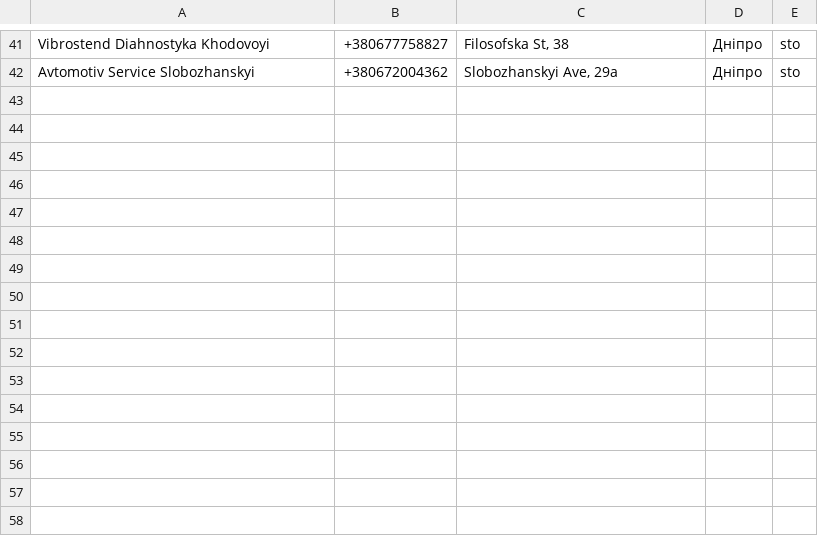
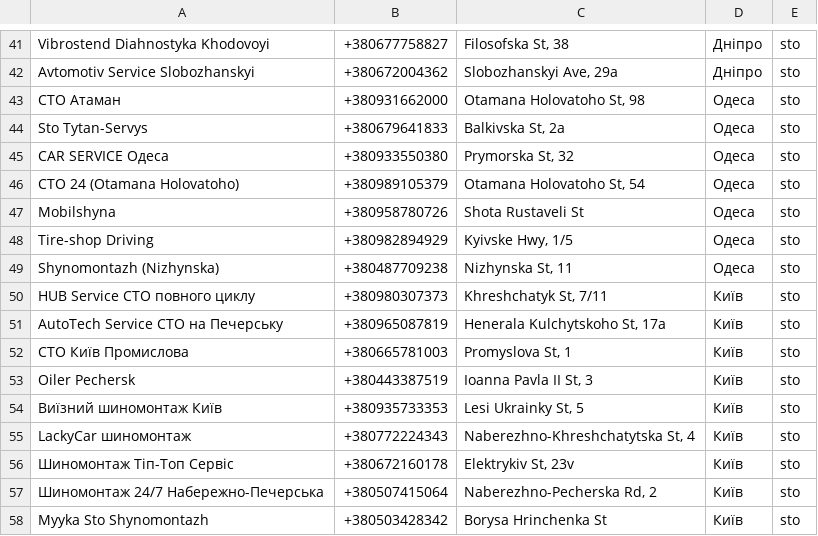
Before and after one commit to zhenyadrahun-create/sto-outreach, a CSV file: leads.csv, drawn as a sheet; only a part is shown, gaps mark what is left out.

Commit message:
Add files via upload

```diff
--- a/leads.csv
+++ b/leads.csv
@@ -42 +42,17 @@ Vibrostend Diahnostyka Khodovoyi;+380677758827;Filosofska St, 38;Дніпро;st
 Avtomotiv Service Slobozhanskyi;+380672004362;Slobozhanskyi Ave, 29a;Дніпро;sto
+СТО Атаман;+380931662000;Otamana Holovatoho St, 98;Одеса;sto
+Sto Tytan-Servys;+380679641833;Balkivska St, 2a;Одеса;sto
+CAR SERVICE Одеса;+380933550380;Prymorska St, 32;Одеса;sto
+СТО 24 (Otamana Holovatoho);+380989105379;Otamana Holovatoho St, 54;Одеса;sto
+Mobilshyna;+380958780726;Shota Rustaveli St;Одеса;sto
+Tire-shop Driving;+380982894929;Kyivske Hwy, 1/5;Одеса;sto
+Shynomontazh (Nizhynska);+380487709238;Nizhynska St, 11;Одеса;sto
+HUB Service СТО повного циклу;+380980307373;Khreshchatyk St, 7/11;Київ;sto
+AutoTech Service СТО на Печерську;+380965087819;Henerala Kulchytskoho St, 17a;Київ;sto
+СТО Київ Промислова;+380665781003;Promyslova St, 1;Київ;sto
+Oiler Pechersk;+380443387519;Ioanna Pavla II St, 3;Київ;sto
+Виїзний шиномонтаж Київ;+380935733353;Lesi Ukrainky St, 5;Київ;sto
+LackyCar шиномонтаж;+380772224343;Naberezhno-Khreshchatytska St, 4;Київ;sto
+Шиномонтаж Тіп-Топ Сервіс;+380672160178;Elektrykiv St, 23v;Київ;sto
+Шиномонтаж 24/7 Набережно-Печерська;+380507415064;Naberezhno-Pecherska Rd, 2;Київ;sto
+Myyka Sto Shynomontazh;+380503428342;Borysa Hrinchenka St;Київ;sto
```
